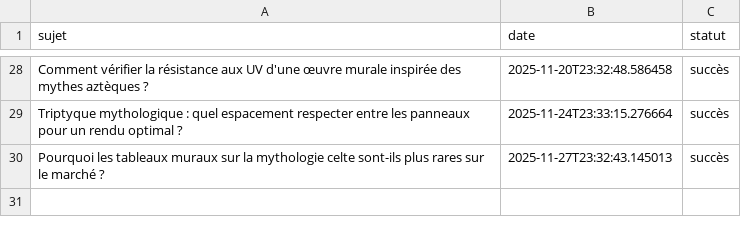
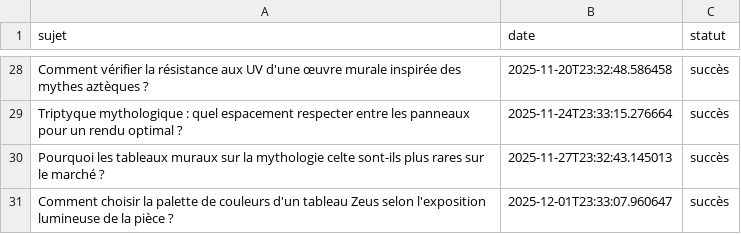
Before and after one commit to Metalosmose21/Mythes-2, a CSV file: sujets_traites.csv, drawn as a sheet; only a part is shown, gaps mark what is left out; the diff names each change by its address in the sheet, - before the commit and + after, or states it on an @@ line.

```diff
--- a/sujets_traites.csv
+++ b/sujets_traites.csv
+row 31: Comment choisir la palette de couleurs d'un tableau Zeus selon l'exposition lumineuse de la pièce ? | 2025-12-01T23:33:07.960647 | succès
```
Also changed, not shown: sujets.csv.
